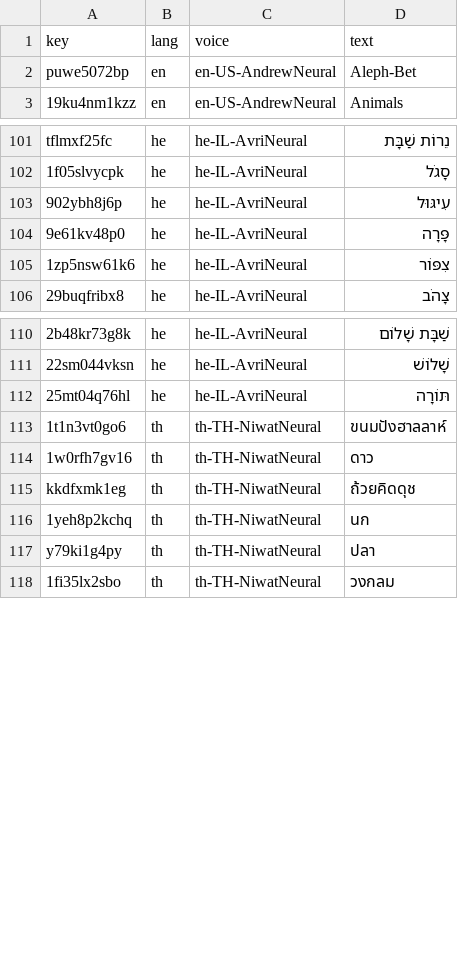
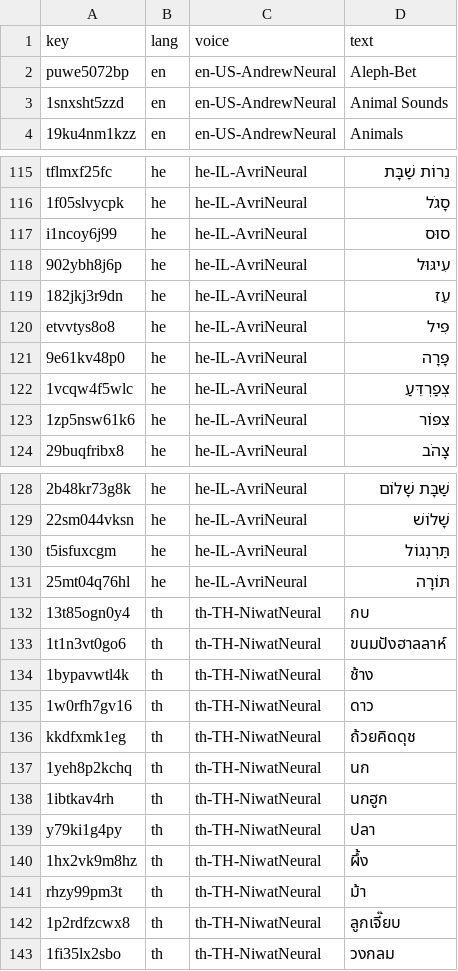
Before and after one commit to cainering/alden-games, a TSV file: audio/clips.tsv, drawn as a sheet; only a part is shown, gaps mark what is left out; the diff covers the shown part only; the diff names each change by its address in the sheet, - before the commit and + after, or states it on an @@ line.

Commit message:
Add Hebrew/Thai/Japanese voice clips (aria) and horse/animal-name clips (alden)

```diff
--- a/audio/clips.tsv
+++ b/audio/clips.tsv
+row 3: 1snxsht5zzd | en | en-US-AndrewNeural | Animal Sounds
+row 117: i1ncoy6j99 | he | he-IL-AvriNeural | סוּס
+row 119: 182jkj3r9dn | he | he-IL-AvriNeural | עֵז
+row 120: etvvtys8o8 | he | he-IL-AvriNeural | פִּיל
+row 122: 1vcqw4f5wlc | he | he-IL-AvriNeural | צְפַרְדֵּעַ
+row 130: t5isfuxcgm | he | he-IL-AvriNeural | תַּרְנְגוֹל
+row 132: 13t85ogn0y4 | th | th-TH-NiwatNeural | กบ
+row 134: 1bypavwtl4k | th | th-TH-NiwatNeural | ช้าง
+row 138: 1ibtkav4rh | th | th-TH-NiwatNeural | นกฮูก
+row 140: 1hx2vk9m8hz | th | th-TH-NiwatNeural | ผึ้ง
+row 141: rhzy99pm3t | th | th-TH-NiwatNeural | ม้า
+row 142: 1p2rdfzcwx8 | th | th-TH-NiwatNeural | ลูกเจี๊ยบ
```
Also changed, not shown: 15 added rows elsewhere in this file, 28 other files.
